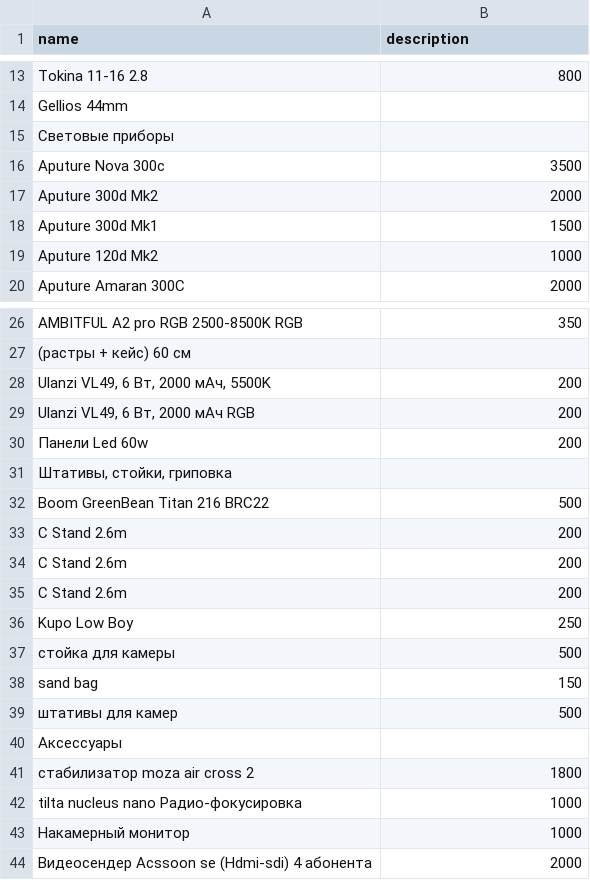
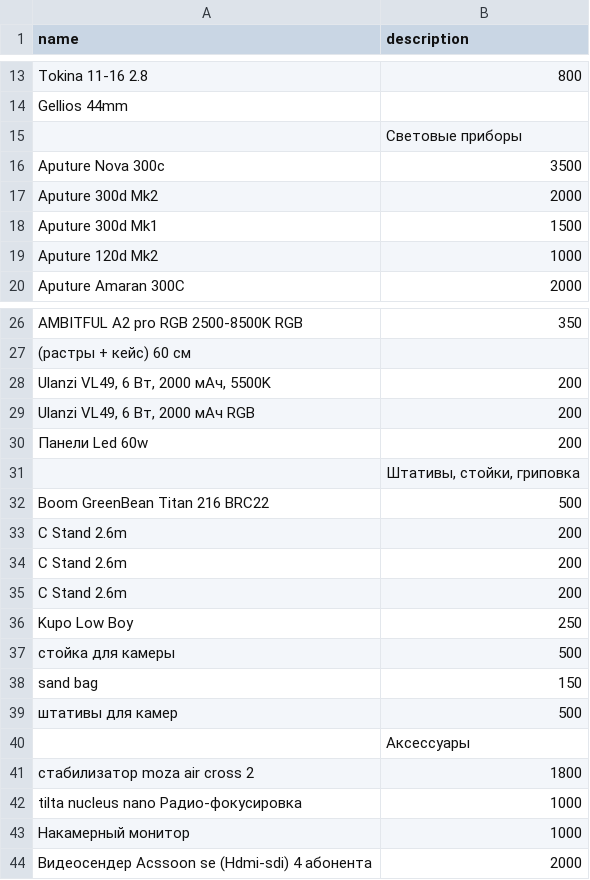
Before and after one commit to zaharchertuhin/Supremacy_Production_Dev, a CSV file: server/equipment.csv (was equipment.csv), drawn as a sheet; only a part is shown, gaps mark what is left out.

```diff
--- a/equipment.csv
+++ b/server/equipment.csv
@@ -14,3 +14,3 @@ Tokina 11-16  2.8;800
 Gellios 44mm ;
-Световые приборы ;
+;Световые приборы;
 Aputure Nova 300c;3500
@@ -30,3 +30,3 @@ Ulanzi VL49, 6 Вт, 2000 мАч RGB;200
 Панели Led 60w;200
-Штативы, стойки, гриповка ;
+;Штативы, стойки, гриповка;
 Boom GreenBean Titan 216 BRC22;500
@@ -39,3 +39,3 @@ sand bag;150
 штативы для камер;500
-Аксессуары;
+;Аксессуары;
 стабилизатор moza air cross 2;1800
```
Also changed, not shown: 13 other files.
